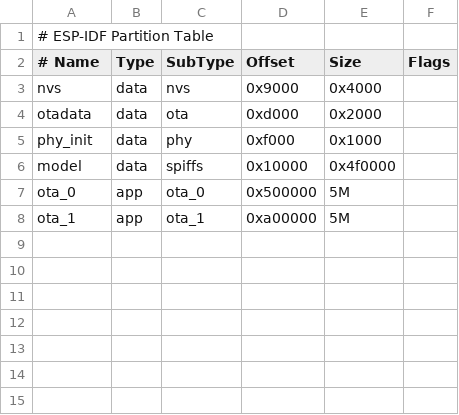
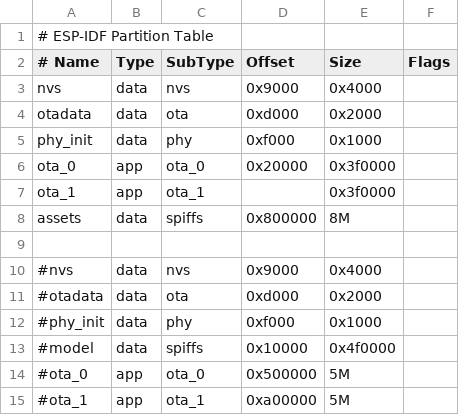
Before and after one commit to HUSTjmk/focus-guidance-espcam, a CSV file: partitions/v2/16m_guidance_espcam.csv, drawn as a sheet.

```diff
--- a/partitions/v2/16m_guidance_espcam.csv
+++ b/partitions/v2/16m_guidance_espcam.csv
@@ -5,4 +5,11 @@ otadata,  data, ota,     0xd000,    0x2000,
 phy_init, data, phy,     0xf000,    0x1000,
-model,    data, spiffs,  0x10000,   0x4f0000,
-ota_0,    app,  ota_0,   0x500000,  5M,
-ota_1,    app,  ota_1,   0xa00000,  5M,
+ota_0,    app,  ota_0,   0x20000,   0x3f0000,
+ota_1,    app,  ota_1,   ,          0x3f0000,
+assets,   data, spiffs,  0x800000,  8M
+
+#nvs,      data, nvs,     0x9000,    0x4000,
+#otadata,  data, ota,     0xd000,    0x2000,
+#phy_init, data, phy,     0xf000,    0x1000,
+#model,    data, spiffs,  0x10000,   0x4f0000,
+#ota_0,    app,  ota_0,   0x500000,  5M,
+#ota_1,    app,  ota_1,   0xa00000,  5M,
```
Also changed, not shown: 4 other files.
